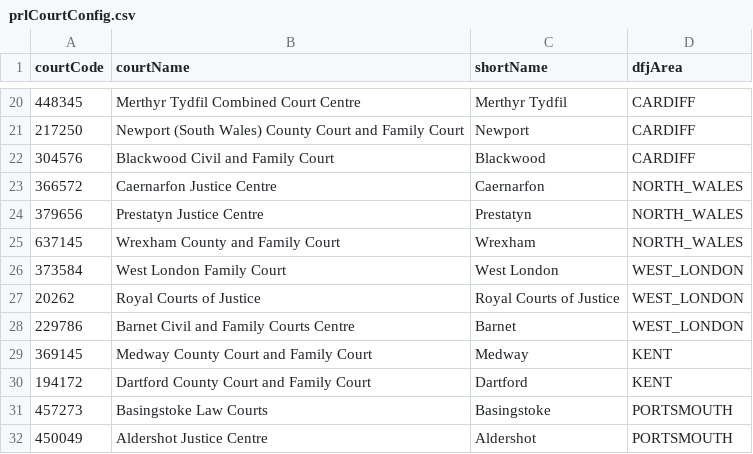
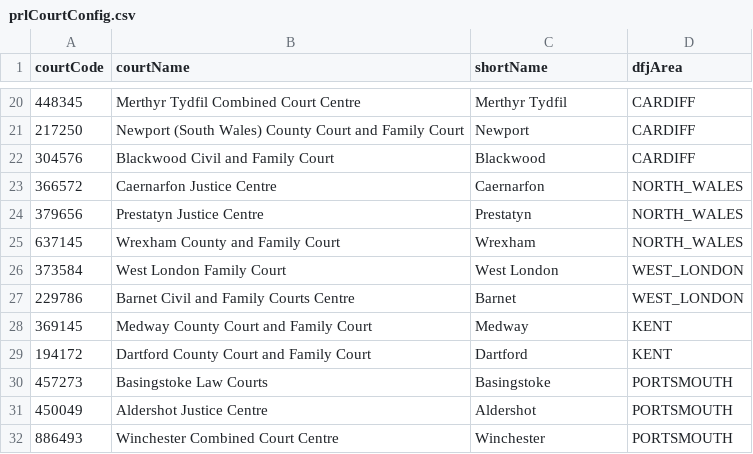
Before and after one commit to hmcts/prl-cos-api, a CSV file: src/main/resources/prlCourtConfig.csv, drawn as a sheet; only a part is shown, gaps mark what is left out; the shorter side is filled out with more unchanged rows; the diff names each change by its address in the sheet, - before the commit and + after, or states it on an @@ line.

Commit message:
Remove RCJ as a management location

```diff
--- a/src/main/resources/prlCourtConfig.csv
+++ b/src/main/resources/prlCourtConfig.csv
-row 27: 20262 | Royal Courts of Justice | Royal Courts of Justice | WEST_LONDON
```
